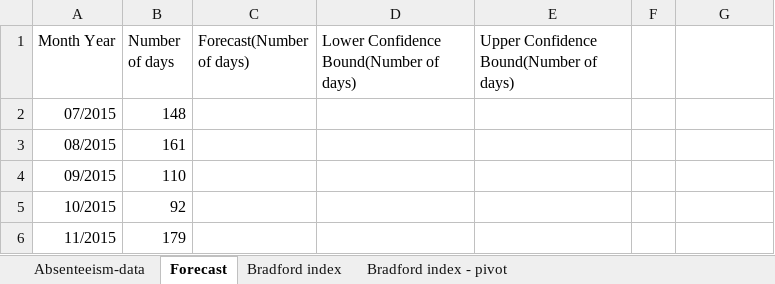
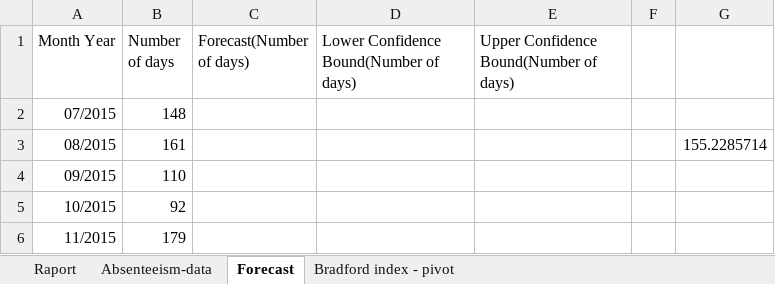
Before and after one commit to Judka08/data-analyst, an Excel workbook: Employee_Absenteeism/Employee absenteeism.xlsx, sheet Forecast, drawn as a sheet; only a part is shown; values as stored, in another font and other column widths than the file's, no borders; charts and pictures and table styles not drawn; the diff names each change by its address in the sheet, - before the commit and + after, or states it on an @@ line.

```diff
--- a/Employee_Absenteeism/Employee absenteeism.xlsx (sheet Forecast)
+++ b/Employee_Absenteeism/Employee absenteeism.xlsx (sheet Forecast)
@@ sheet tab hidden: Bradford index @@
+sheet tab: Raport
-G3: (empty)
+G3: 155.2285714
```
Also changed, not shown: sheet Absenteeism-data, sheet Bradford index - pivot, charts or pictures.
